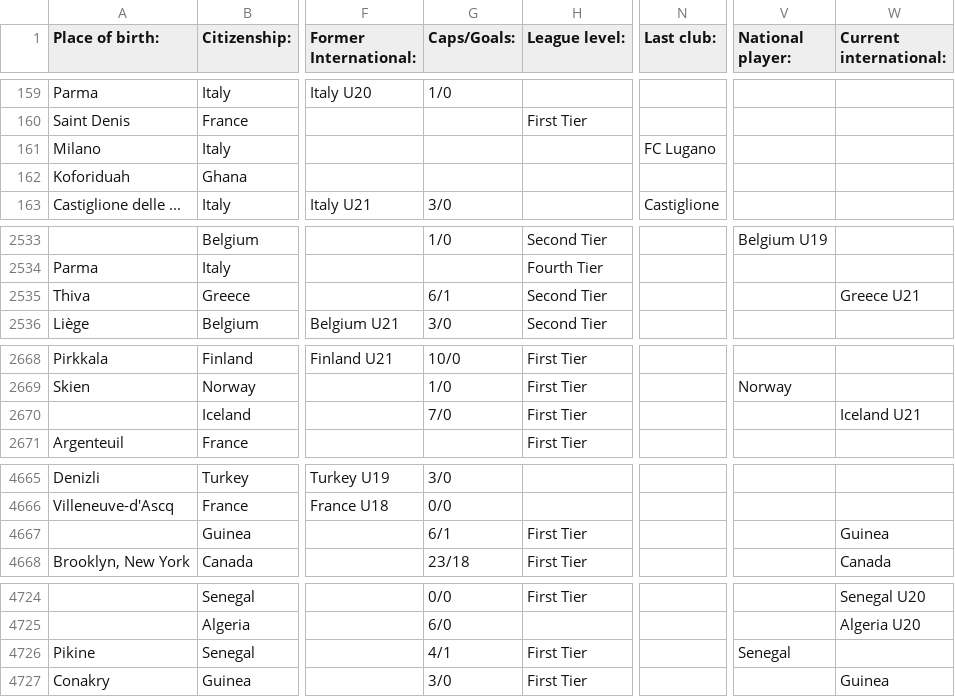
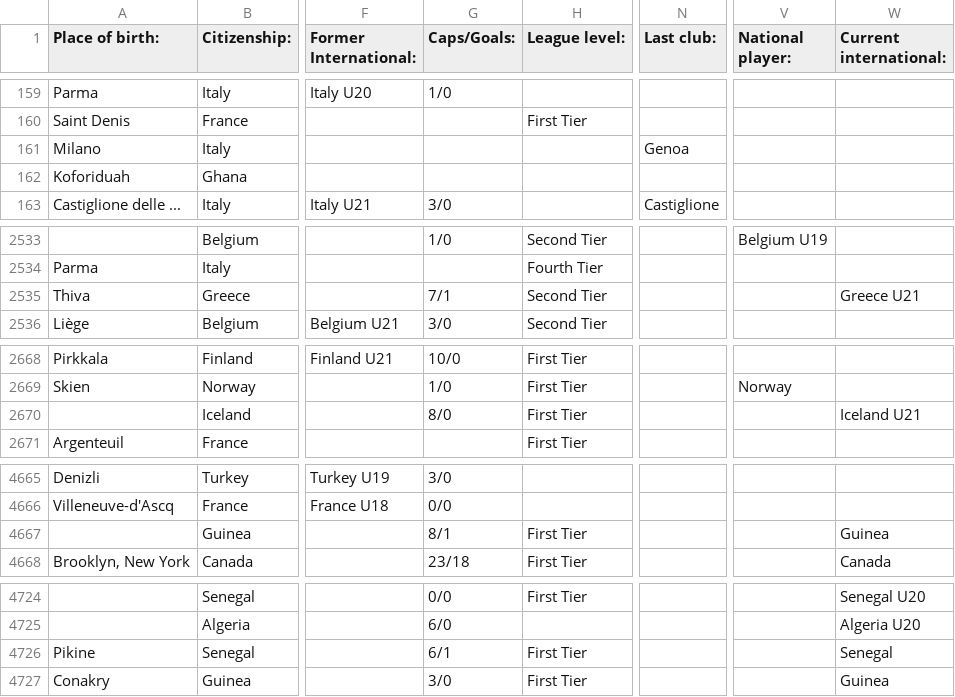
Before and after one commit to SravanRajupalem/FootballPredictions, a CSV file: player_profile_df_3.csv, drawn as a sheet; only a part is shown, gaps mark what is left out; the diff covers the shown part only; the diff names each change by its address in the sheet, - before the commit and + after, or states it on an @@ line.

Commit message:
new files

```diff
--- a/player_profile_df_3.csv
+++ b/player_profile_df_3.csv
-N161 (Last club:): FC Lugano
+N161 (Last club:): Genoa
-G2535 (Caps/Goals:): 6/1
+G2535 (Caps/Goals:): 7/1
-G2670 (Caps/Goals:): 7/0
+G2670 (Caps/Goals:): 8/0
-G4667 (Caps/Goals:): 6/1
+G4667 (Caps/Goals:): 8/1
-G4726 (Caps/Goals:): 4/1
+G4726 (Caps/Goals:): 6/1
-V4726 (National player:): Senegal
+V4726 (National player:): (empty)
-W4726 (Current international:): (empty)
+W4726 (Current international:): Senegal
```
Also changed, not shown: 1 edited cell elsewhere in this file.
